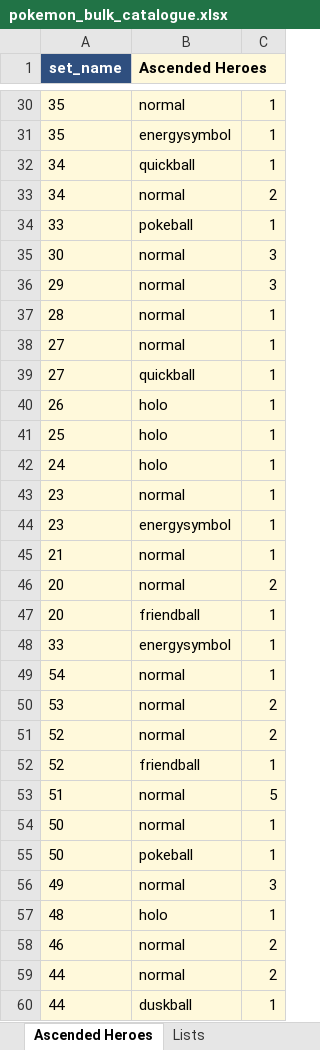
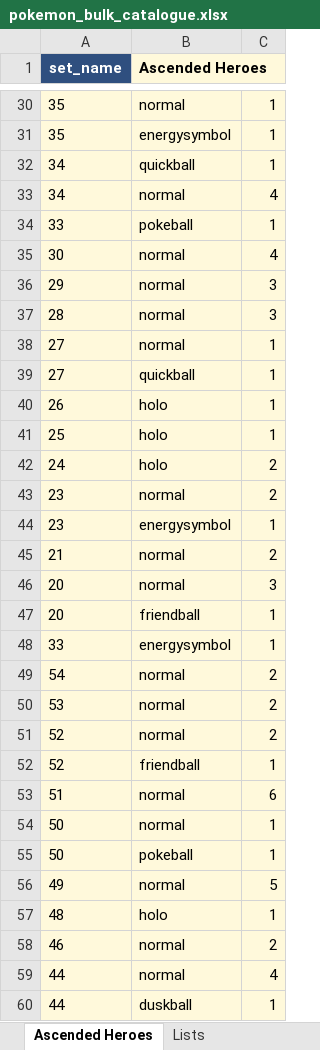
Before and after one commit to camattelaer/camattelaer.github.io, an Excel workbook: pokemon/source/pokemon_bulk_catalogue.xlsx, sheet Ascended Heroes, drawn as a sheet; only a part is shown, gaps mark what is left out; values as stored, in another font and other column widths than the file's, no borders; the diff covers the shown part only; the diff names each change by its address in the sheet, - before the commit and + after, or states it on an @@ line.

```diff
--- a/pokemon/source/pokemon_bulk_catalogue.xlsx (sheet Ascended Heroes)
+++ b/pokemon/source/pokemon_bulk_catalogue.xlsx (sheet Ascended Heroes)
-C1 fill: #FFF9DB
+C1 fill: none
-C33: 2
+C33: 4
-C35: 3
+C35: 4
-C37: 1
+C37: 3
-C42:C43: 1
+C42:C43: 2
-C45: 1
+C45: 2
-C46: 2
+C46: 3
-C49: 1
+C49: 2
-C53: 5
+C53: 6
-C56: 3
+C56: 5
-C59: 2
+C59: 4
```
Also changed, not shown: 27 added rows and 58 edited cells elsewhere in this sheet, sheet Template, sheet Temporal Forces, 5 other files.
